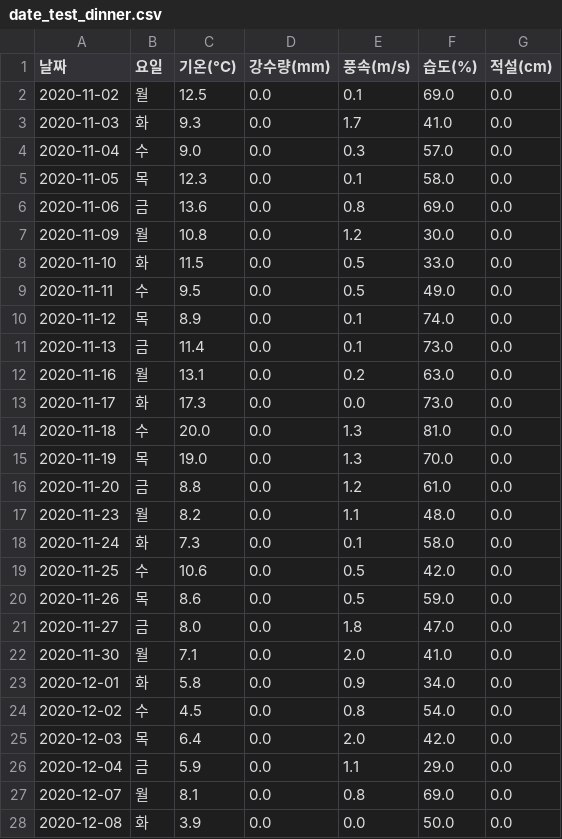
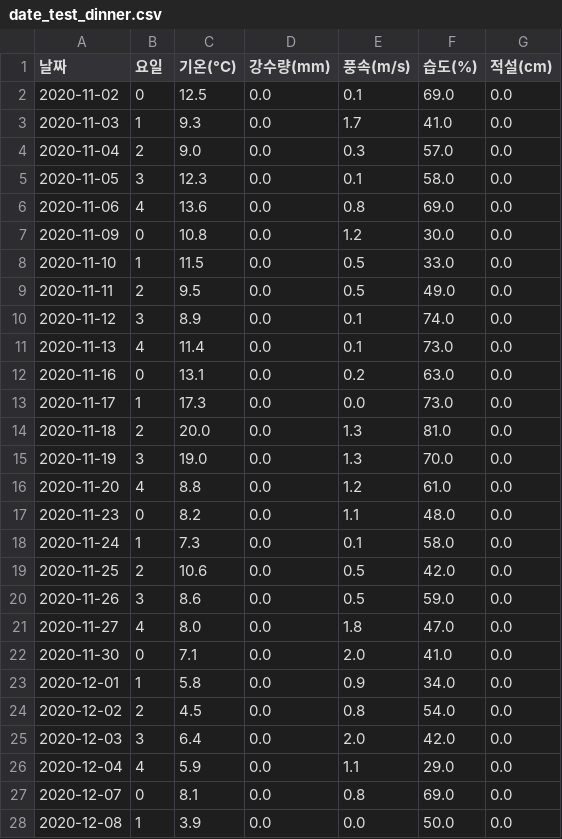
Before and after one commit to marattang/Number_of_cafeteria_users, a CSV file: project/save/data/preprocess/date_test_dinner.csv, drawn as a sheet; only a part is shown; the diff covers the shown part only.

```diff
--- a/project/save/data/preprocess/date_test_dinner.csv
+++ b/project/save/data/preprocess/date_test_dinner.csv
@@ -1,28 +1,28 @@
 날짜,요일,기온(°C),강수량(mm),풍속(m/s),습도(%),적설(cm)
-2020-11-02,월,12.5,0.0,0.1,69.0,0.0
-2020-11-03,화,9.3,0.0,1.7,41.0,0.0
-2020-11-04,수,9.0,0.0,0.3,57.0,0.0
-2020-11-05,목,12.3,0.0,0.1,58.0,0.0
-2020-11-06,금,13.6,0.0,0.8,69.0,0.0
-2020-11-09,월,10.8,0.0,1.2,30.0,0.0
-2020-11-10,화,11.5,0.0,0.5,33.0,0.0
-2020-11-11,수,9.5,0.0,0.5,49.0,0.0
-2020-11-12,목,8.9,0.0,0.1,74.0,0.0
-2020-11-13,금,11.4,0.0,0.1,73.0,0.0
-2020-11-16,월,13.1,0.0,0.2,63.0,0.0
-2020-11-17,화,17.3,0.0,0.0,73.0,0.0
-2020-11-18,수,20.0,0.0,1.3,81.0,0.0
-2020-11-19,목,19.0,0.0,1.3,70.0,0.0
-2020-11-20,금,8.8,0.0,1.2,61.0,0.0
-2020-11-23,월,8.2,0.0,1.1,48.0,0.0
-2020-11-24,화,7.3,0.0,0.1,58.0,0.0
-2020-11-25,수,10.6,0.0,0.5,42.0,0.0
-2020-11-26,목,8.6,0.0,0.5,59.0,0.0
-2020-11-27,금,8.0,0.0,1.8,47.0,0.0
-2020-11-30,월,7.1,0.0,2.0,41.0,0.0
-2020-12-01,화,5.8,0.0,0.9,34.0,0.0
-2020-12-02,수,4.5,0.0,0.8,54.0,0.0
-2020-12-03,목,6.4,0.0,2.0,42.0,0.0
-2020-12-04,금,5.9,0.0,1.1,29.0,0.0
-2020-12-07,월,8.1,0.0,0.8,69.0,0.0
-2020-12-08,화,3.9,0.0,0.0,50.0,0.0
+2020-11-02,0,12.5,0.0,0.1,69.0,0.0
+2020-11-03,1,9.3,0.0,1.7,41.0,0.0
+2020-11-04,2,9.0,0.0,0.3,57.0,0.0
+2020-11-05,3,12.3,0.0,0.1,58.0,0.0
+2020-11-06,4,13.6,0.0,0.8,69.0,0.0
+2020-11-09,0,10.8,0.0,1.2,30.0,0.0
+2020-11-10,1,11.5,0.0,0.5,33.0,0.0
+2020-11-11,2,9.5,0.0,0.5,49.0,0.0
+2020-11-12,3,8.9,0.0,0.1,74.0,0.0
+2020-11-13,4,11.4,0.0,0.1,73.0,0.0
+2020-11-16,0,13.1,0.0,0.2,63.0,0.0
+2020-11-17,1,17.3,0.0,0.0,73.0,0.0
+2020-11-18,2,20.0,0.0,1.3,81.0,0.0
+2020-11-19,3,19.0,0.0,1.3,70.0,0.0
+2020-11-20,4,8.8,0.0,1.2,61.0,0.0
+2020-11-23,0,8.2,0.0,1.1,48.0,0.0
+2020-11-24,1,7.3,0.0,0.1,58.0,0.0
+2020-11-25,2,10.6,0.0,0.5,42.0,0.0
+2020-11-26,3,8.6,0.0,0.5,59.0,0.0
+2020-11-27,4,8.0,0.0,1.8,47.0,0.0
+2020-11-30,0,7.1,0.0,2.0,41.0,0.0
+2020-12-01,1,5.8,0.0,0.9,34.0,0.0
+2020-12-02,2,4.5,0.0,0.8,54.0,0.0
+2020-12-03,3,6.4,0.0,2.0,42.0,0.0
+2020-12-04,4,5.9,0.0,1.1,29.0,0.0
+2020-12-07,0,8.1,0.0,0.8,69.0,0.0
+2020-12-08,1,3.9,0.0,0.0,50.0,0.0
```
Also changed, not shown: 6 removed rows and 29 edited cells elsewhere in this file, project/save/data/preprocess/date_test_lunch.csv, project/save/data/preprocess/date_train_dinner.csv, 22 other files.
